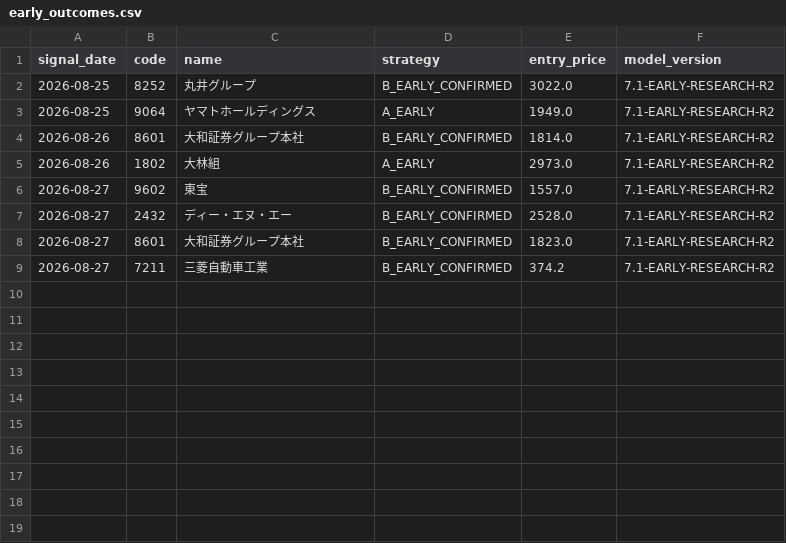
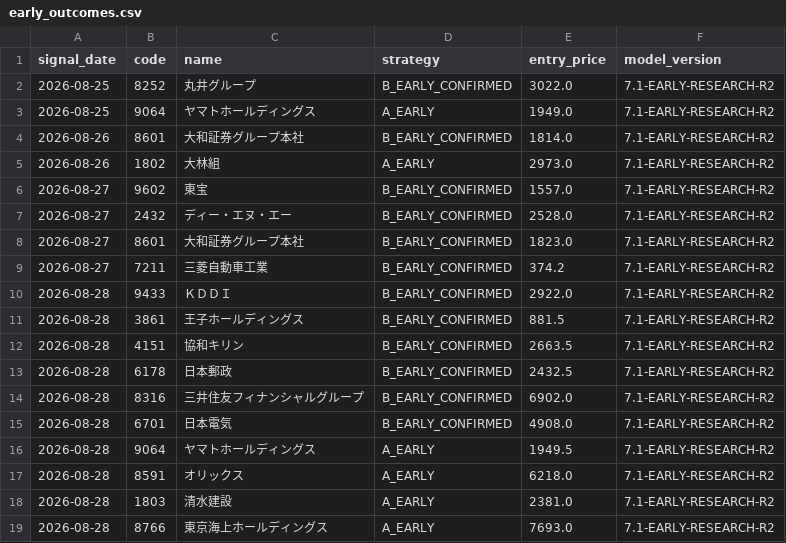
Before and after one commit to izumi7139-ai/nikkei225-line-bot, a CSV file: data_early/early_outcomes.csv, drawn as a sheet.

```diff
--- a/data_early/early_outcomes.csv
+++ b/data_early/early_outcomes.csv
@@ -9 +9,11 @@
 2026-08-27,7211,三菱自動車工業,B_EARLY_CONFIRMED,374.2,7.1-EARLY-RESEARCH-R2
+2026-08-28,9433,ＫＤＤＩ,B_EARLY_CONFIRMED,2922.0,7.1-EARLY-RESEARCH-R2
+2026-08-28,3861,王子ホールディングス,B_EARLY_CONFIRMED,881.5,7.1-EARLY-RESEARCH-R2
+2026-08-28,4151,協和キリン,B_EARLY_CONFIRMED,2663.5,7.1-EARLY-RESEARCH-R2
+2026-08-28,6178,日本郵政,B_EARLY_CONFIRMED,2432.5,7.1-EARLY-RESEARCH-R2
+2026-08-28,8316,三井住友フィナンシャルグループ,B_EARLY_CONFIRMED,6902.0,7.1-EARLY-RESEARCH-R2
+2026-08-28,6701,日本電気,B_EARLY_CONFIRMED,4908.0,7.1-EARLY-RESEARCH-R2
+2026-08-28,9064,ヤマトホールディングス,A_EARLY,1949.5,7.1-EARLY-RESEARCH-R2
+2026-08-28,8591,オリックス,A_EARLY,6218.0,7.1-EARLY-RESEARCH-R2
+2026-08-28,1803,清水建設,A_EARLY,2381.0,7.1-EARLY-RESEARCH-R2
+2026-08-28,8766,東京海上ホールディングス,A_EARLY,7693.0,7.1-EARLY-RESEARCH-R2
```
Also changed, not shown: reports_early/early_latest.csv, 1 other file.
